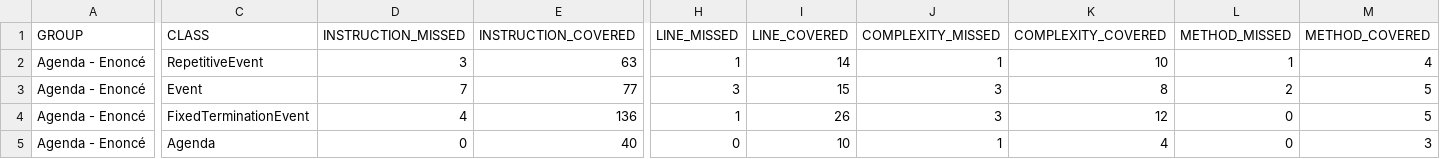
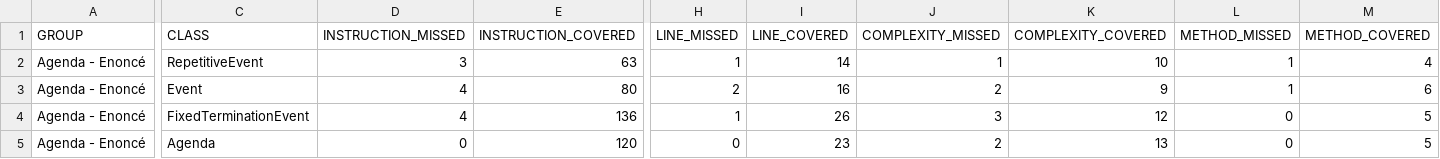
Before and after one commit to lisegt/TPAgenda_partieIndividuelle, a CSV file: target/site/jacoco_test/jacoco.csv, drawn as a sheet; only a part is shown, gaps mark what is left out; the diff covers the shown part only; the diff names each change by its address in the sheet, - before the commit and + after, or states it on an @@ line.

```diff
--- a/target/site/jacoco_test/jacoco.csv
+++ b/target/site/jacoco_test/jacoco.csv
-D3 (INSTRUCTION_MISSED): 7
+D3 (INSTRUCTION_MISSED): 4
-E3 (INSTRUCTION_COVERED): 77
+E3 (INSTRUCTION_COVERED): 80
-H3 (LINE_MISSED): 3
+H3 (LINE_MISSED): 2
-I3 (LINE_COVERED): 15
+I3 (LINE_COVERED): 16
-J3 (COMPLEXITY_MISSED): 3
+J3 (COMPLEXITY_MISSED): 2
-K3 (COMPLEXITY_COVERED): 8
+K3 (COMPLEXITY_COVERED): 9
-L3 (METHOD_MISSED): 2
+L3 (METHOD_MISSED): 1
-M3 (METHOD_COVERED): 5
+M3 (METHOD_COVERED): 6
-E5 (INSTRUCTION_COVERED): 40
+E5 (INSTRUCTION_COVERED): 120
-I5 (LINE_COVERED): 10
+I5 (LINE_COVERED): 23
-J5 (COMPLEXITY_MISSED): 1
+J5 (COMPLEXITY_MISSED): 2
-K5 (COMPLEXITY_COVERED): 4
+K5 (COMPLEXITY_COVERED): 13
-M5 (METHOD_COVERED): 3
+M5 (METHOD_COVERED): 5
```
Also changed, not shown: 2 edited cells elsewhere in this file, 30 other files.
